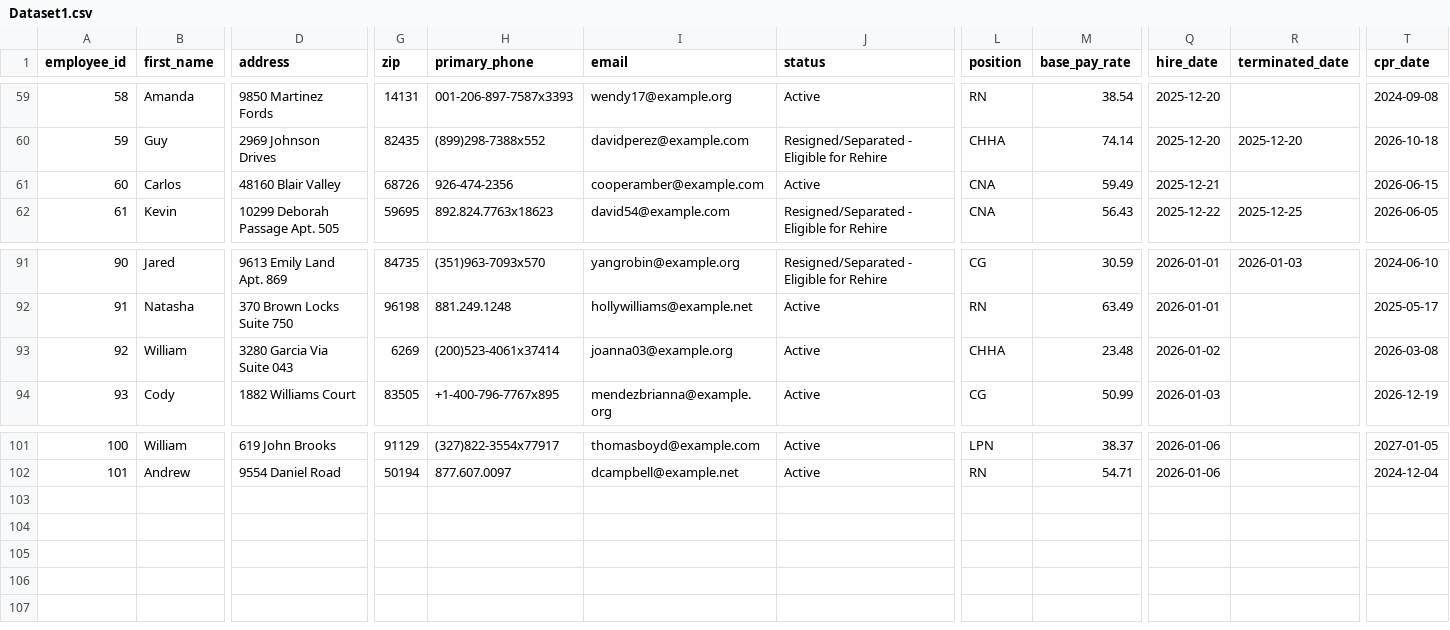
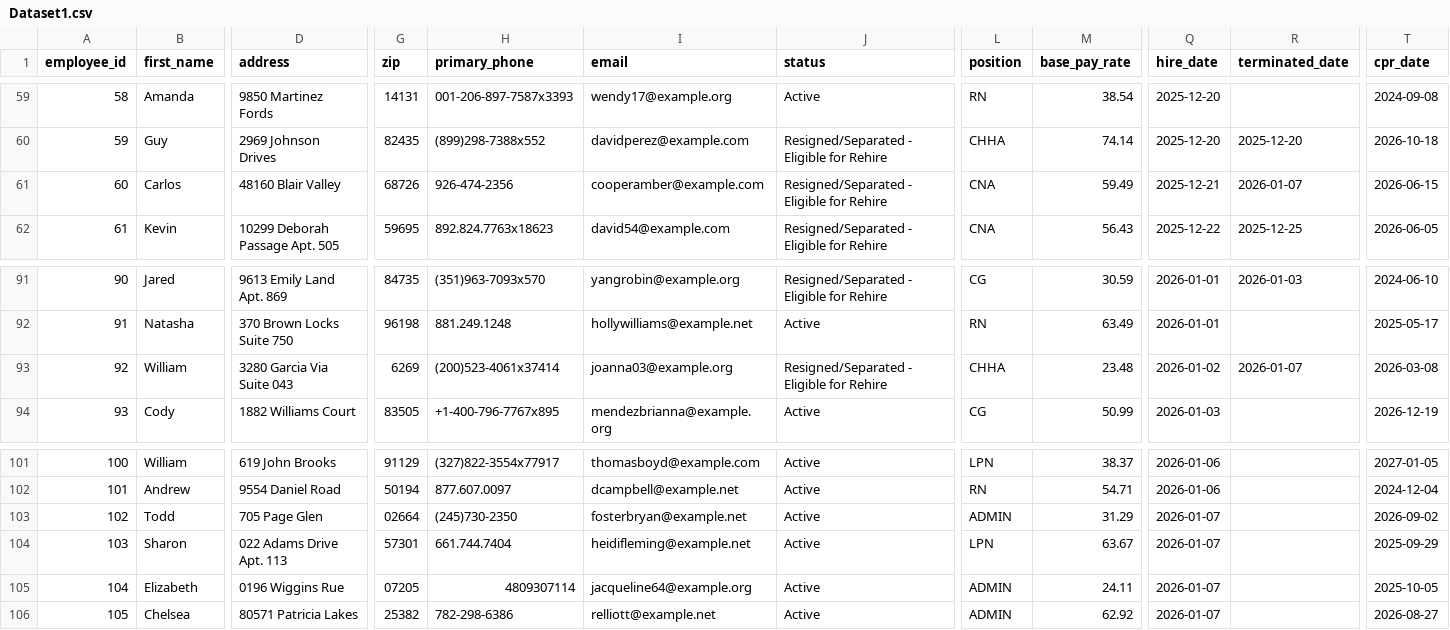
Before and after one commit to UzairNaumanTayyab/Work_Opportunity_Tax_Credit, a CSV file: Datasets/Dataset1.csv, drawn as a sheet; only a part is shown, gaps mark what is left out; rows hold the shown columns only; the diff names each change by its address in the sheet, - before the commit and + after, or states it on an @@ line.

Commit message:
Automated HR update: Wed Jan  7 06:18:33 UTC 2026

```diff
--- a/Datasets/Dataset1.csv
+++ b/Datasets/Dataset1.csv
-J61 (status): Active
+J61 (status): Resigned/Separated - Eligible for Rehire
-R61 (terminated_date): (empty)
+R61 (terminated_date): 2026-01-07
-J93 (status): Active
+J93 (status): Resigned/Separated - Eligible for Rehire
-R93 (terminated_date): (empty)
+R93 (terminated_date): 2026-01-07
+row 103: 102 | Todd | 705 Page Glen | 02664 | (245)730-2350 | fosterbryan@example.net | Active | ADMIN | 31.29 | 2026-01-07 |  | 2026-09-02
+row 104: 103 | Sharon | 022 Adams Drive Apt. 113 | 57301 | 661.744.7404 | heidifleming@example.net | Active | LPN | 63.67 | 2026-01-07 |  | 2025-09-29
+row 105: 104 | Elizabeth | 0196 Wiggins Rue | 07205 | 4809307114 | jacqueline64@example.org | Active | ADMIN | 24.11 | 2026-01-07 |  | 2025-10-05
+row 106: 105 | Chelsea | 80571 Patricia Lakes | 25382 | 782-298-6386 | relliott@example.net | Active | ADMIN | 62.92 | 2026-01-07 |  | 2026-08-27
```
